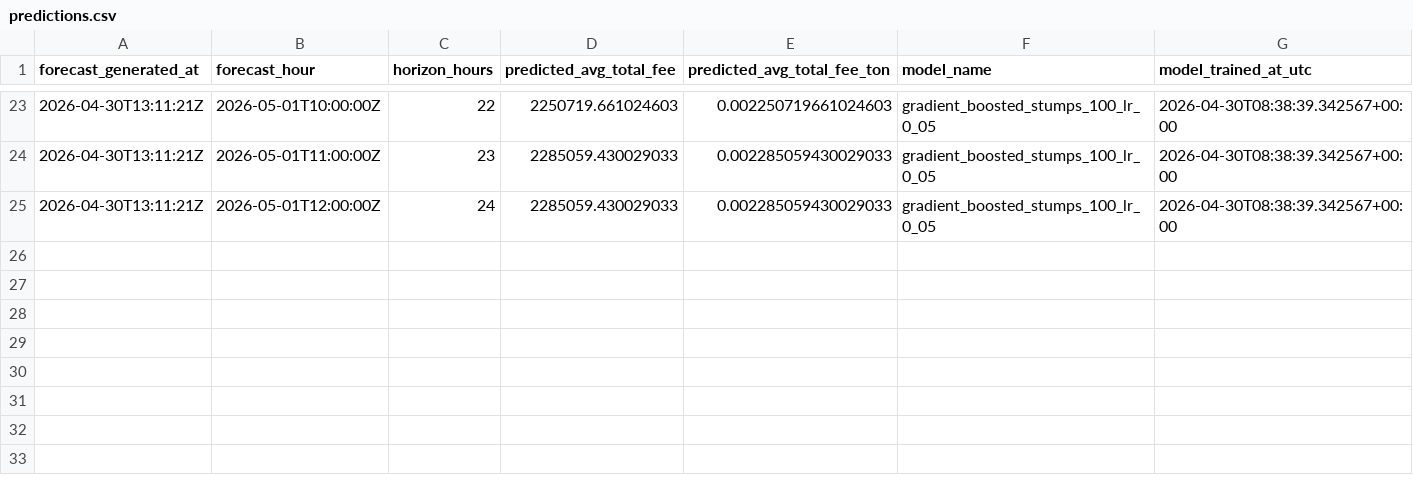
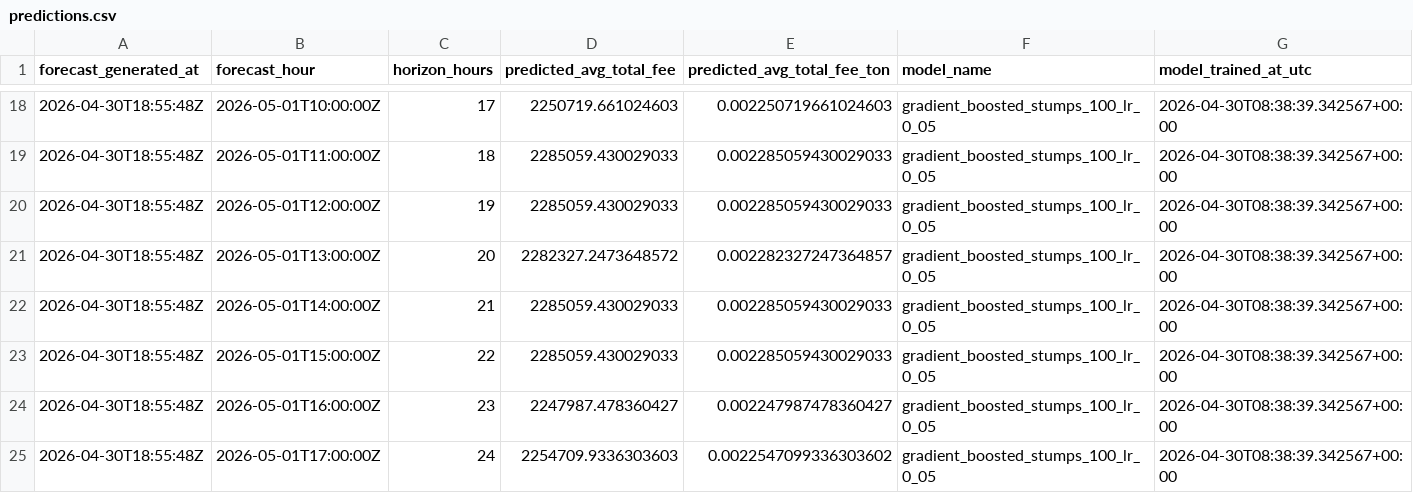
Before and after one commit to ChrisLim369/ton_fee_prediction, a CSV file: predictions.csv, drawn as a sheet; only a part is shown, gaps mark what is left out; the diff covers the shown part only.

```diff
--- a/predictions.csv
+++ b/predictions.csv
@@ -23,3 +18,8 @@ forecast_generated_at,forecast_hour,horizon_hours,predicted_avg_total_fee,predic
-2026-04-30T13:11:21Z,2026-05-01T10:00:00Z,22,2250719.661024603,0.002250719661024603,gradient_boosted_stumps_100_lr_0_05,2026-04-30T08:38:39.342567+00:00
-2026-04-30T13:11:21Z,2026-05-01T11:00:00Z,23,2285059.430029033,0.002285059430029033,gradient_boosted_stumps_100_lr_0_05,2026-04-30T08:38:39.342567+00:00
-2026-04-30T13:11:21Z,2026-05-01T12:00:00Z,24,2285059.430029033,0.002285059430029033,gradient_boosted_stumps_100_lr_0_05,2026-04-30T08:38:39.342567+00:00
+2026-04-30T18:55:48Z,2026-05-01T10:00:00Z,17,2250719.661024603,0.002250719661024603,gradient_boosted_stumps_100_lr_0_05,2026-04-30T08:38:39.342567+00:00
+2026-04-30T18:55:48Z,2026-05-01T11:00:00Z,18,2285059.430029033,0.002285059430029033,gradient_boosted_stumps_100_lr_0_05,2026-04-30T08:38:39.342567+00:00
+2026-04-30T18:55:48Z,2026-05-01T12:00:00Z,19,2285059.430029033,0.002285059430029033,gradient_boosted_stumps_100_lr_0_05,2026-04-30T08:38:39.342567+00:00
+2026-04-30T18:55:48Z,2026-05-01T13:00:00Z,20,2282327.2473648572,0.002282327247364857,gradient_boosted_stumps_100_lr_0_05,2026-04-30T08:38:39.342567+00:00
+2026-04-30T18:55:48Z,2026-05-01T14:00:00Z,21,2285059.430029033,0.002285059430029033,gradient_boosted_stumps_100_lr_0_05,2026-04-30T08:38:39.342567+00:00
+2026-04-30T18:55:48Z,2026-05-01T15:00:00Z,22,2285059.430029033,0.002285059430029033,gradient_boosted_stumps_100_lr_0_05,2026-04-30T08:38:39.342567+00:00
+2026-04-30T18:55:48Z,2026-05-01T16:00:00Z,23,2247987.478360427,0.002247987478360427,gradient_boosted_stumps_100_lr_0_05,2026-04-30T08:38:39.342567+00:00
+2026-04-30T18:55:48Z,2026-05-01T17:00:00Z,24,2254709.9336303603,0.0022547099336303602,gradient_boosted_stumps_100_lr_0_05,2026-04-30T08:38:39.342567+00:00
```
Also changed, not shown: 5 removed rows and 42 edited cells elsewhere in this file, hourly_features.csv, 7 other files.
